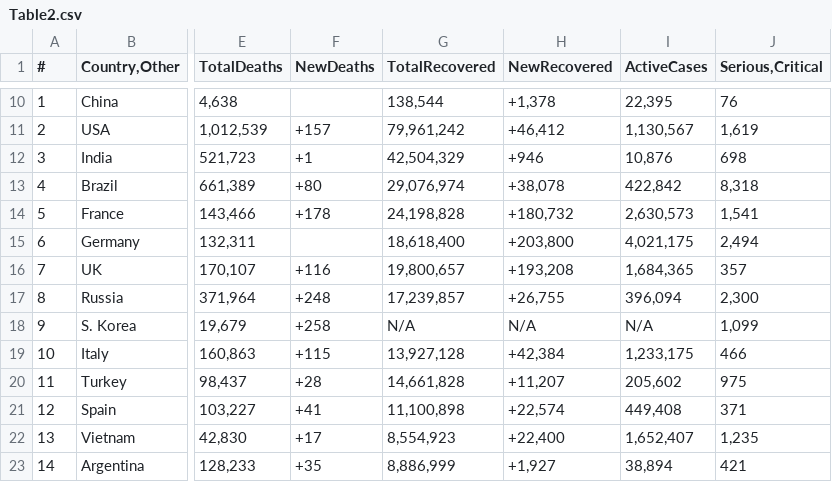
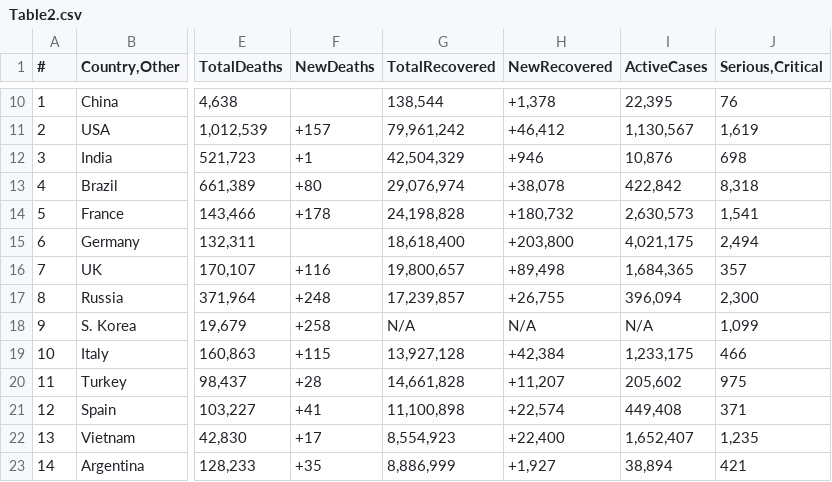
Before and after one commit to Covid-Data-API/Worldometer-Covid-Data-API, a CSV file: Table2.csv, drawn as a sheet; only a part is shown, gaps mark what is left out; the diff covers the shown part only; the diff names each change by its address in the sheet, - before the commit and + after, or states it on an @@ line.

```diff
--- a/Table2.csv
+++ b/Table2.csv
-H16 (NewRecovered): +193,208
+H16 (NewRecovered): +89,498
```
Also changed, not shown: 31 edited cells elsewhere in this file, Table1.csv, Table3.csv.
